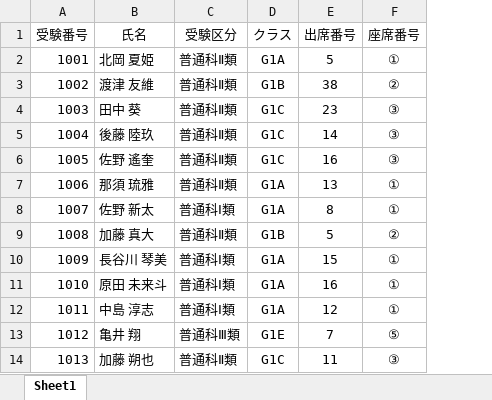
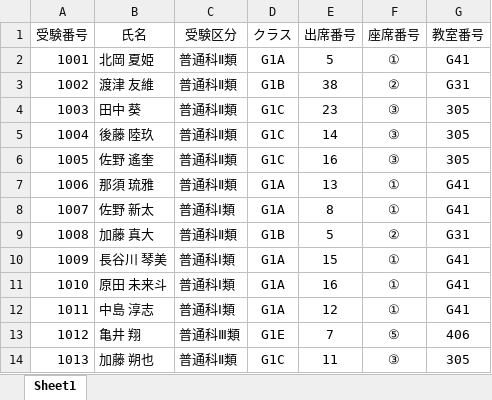
Before and after one commit to shunkun89/exam-app, an Excel workbook: data.xlsx, sheet Sheet1, drawn as a sheet; only a part is shown; values as stored, in another font and other column widths than the file's, no borders; the diff names each change by its address in the sheet, - before the commit and + after, or states it on an @@ line.

Commit message:
Add files via upload

```diff
--- a/data.xlsx (sheet Sheet1)
+++ b/data.xlsx (sheet Sheet1)
+column G (教室番号), rows 2-14: G41 | G31 | 305 | 305 | 305 | G41 | G41 | G31 | G41 | G41 | G41 | 406 | 305
```
